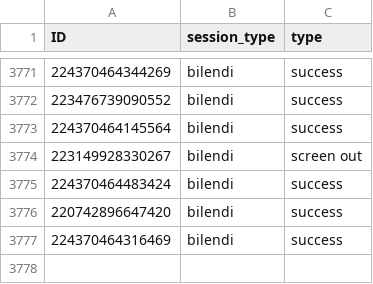
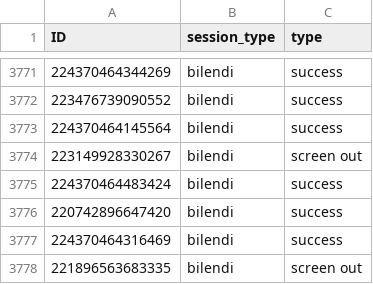
Before and after one commit to amp4-tpp/transparent-psi-results, a CSV file: 26-9-2022collectedBilendiID.csv, drawn as a sheet; only a part is shown, gaps mark what is left out; the diff names each change by its address in the sheet, - before the commit and + after, or states it on an @@ line.

Commit message:
data received

```diff
--- a/26-9-2022collectedBilendiID.csv
+++ b/26-9-2022collectedBilendiID.csv
+row 3778: 221896563683335 | bilendi | screen out
```
